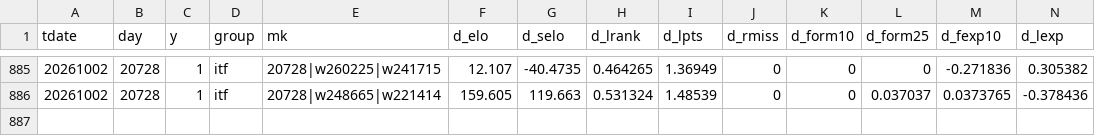
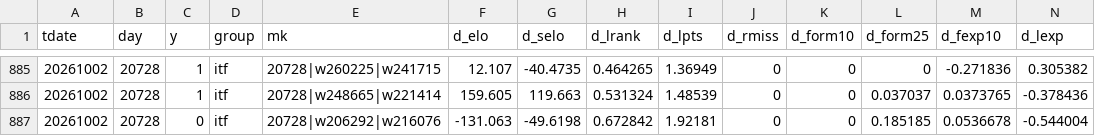
Before and after one commit to robertzechovsky639-ui/tenis, a CSV file: state/train_new.csv, drawn as a sheet; only a part is shown, gaps mark what is left out; rows hold the shown columns only; the diff names each change by its address in the sheet, - before the commit and + after, or states it on an @@ line.

```diff
--- a/state/train_new.csv
+++ b/state/train_new.csv
+row 887: 20261002 | 20728 | 0 | itf | 20728|w206292|w216076 | -131.063 | -49.6198 | 0.672842 | 1.92181 | 0 | 0 | 0.185185 | 0.0536678 | -0.544004
```
Also changed, not shown: 5 other files.
